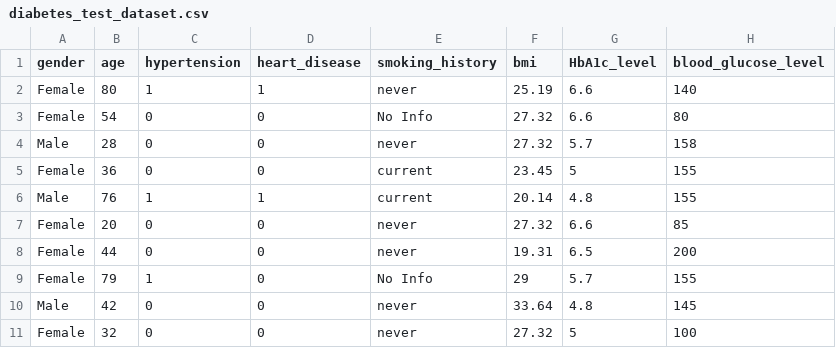
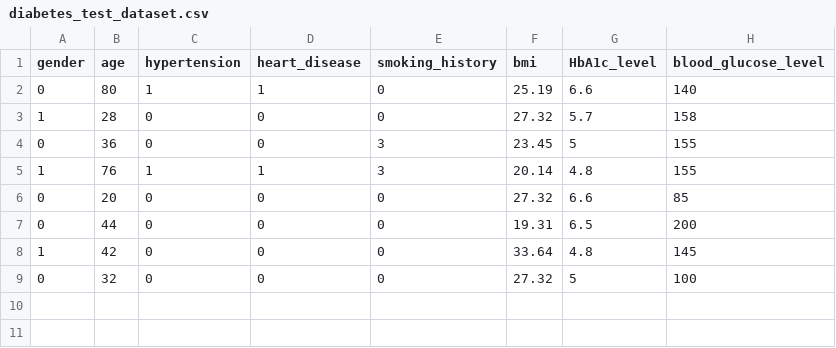
Before and after one commit to elluis1001/Project-4, a CSV file: Nidhi/dataset/diabetes_test_dataset.csv, drawn as a sheet.

Commit message:
Addind test dataset

```diff
--- a/Nidhi/dataset/diabetes_test_dataset.csv
+++ b/Nidhi/dataset/diabetes_test_dataset.csv
@@ -1,11 +1,9 @@
 gender,age,hypertension,heart_disease,smoking_history,bmi,HbA1c_level,blood_glucose_level
-Female,80,1,1,never,25.19,6.6,140
-Female,54,0,0,No Info,27.32,6.6,80
-Male,28,0,0,never,27.32,5.7,158
-Female,36,0,0,current,23.45,5,155
-Male,76,1,1,current,20.14,4.8,155
-Female,20,0,0,never,27.32,6.6,85
-Female,44,0,0,never,19.31,6.5,200
-Female,79,1,0,No Info,29,5.7,155
-Male,42,0,0,never,33.64,4.8,145
-Female,32,0,0,never,27.32,5,100
+0,80,1,1,0,25.19,6.6,140
+1,28,0,0,0,27.32,5.7,158
+0,36,0,0,3,23.45,5,155
+1,76,1,1,3,20.14,4.8,155
+0,20,0,0,0,27.32,6.6,85
+0,44,0,0,0,19.31,6.5,200
+1,42,0,0,0,33.64,4.8,145
+0,32,0,0,0,27.32,5,100
```
